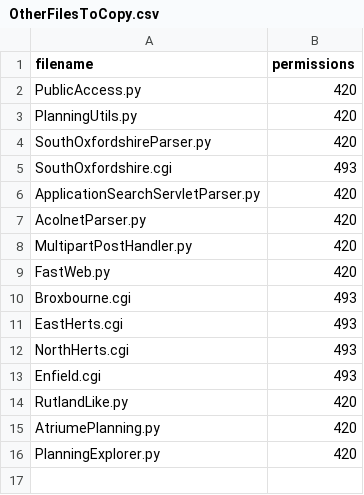
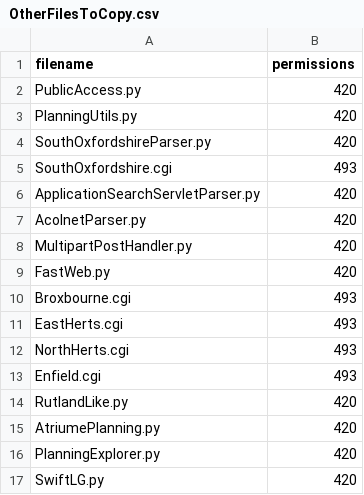
Before and after one commit to openaustralia/planningalerts, a CSV file: python_scrapers/OtherFilesToCopy.csv, drawn as a sheet.

```diff
--- a/python_scrapers/OtherFilesToCopy.csv
+++ b/python_scrapers/OtherFilesToCopy.csv
@@ -16 +16,2 @@
 "PlanningExplorer.py", "420"
+"SwiftLG.py", "420"
```
Also changed, not shown: python_scrapers/SitesToGenerate.csv, 2 other files.
